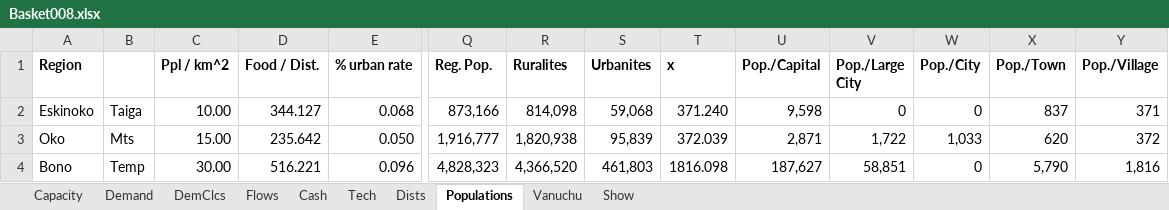
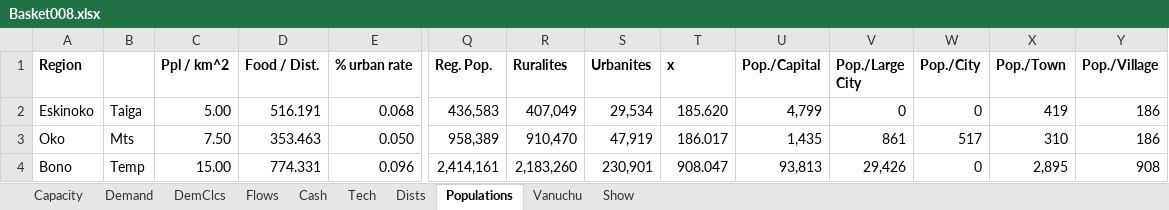
Before and after one commit to Cryptonomicon1/WalaEconomics, an Excel workbook: Basket008.xlsx, sheet Populations, drawn as a sheet; only a part is shown, gaps mark what is left out; values as stored, in another font and other column widths than the file's, no borders; the diff covers the shown part only; the diff names each change by its address in the sheet, - before the commit and + after, or states it on an @@ line.

```diff
--- a/Basket008.xlsx (sheet Populations)
+++ b/Basket008.xlsx (sheet Populations)
-C2 (Ppl / km^2): 10.00
+C2 (Ppl / km^2): 5.00
-D2 (Food / Dist.): 344.127
+D2 (Food / Dist.): 516.191
-Q2 (Reg. Pop.): 873,166
+Q2 (Reg. Pop.): 436,583
-R2 (Ruralites): 814,098
+R2 (Ruralites): 407,049
-S2 (Urbanites): 59,068
+S2 (Urbanites): 29,534
-T2 (x): 371.240
+T2 (x): 185.620
-U2 (Pop./Capital): 9,598
+U2 (Pop./Capital): 4,799
-X2 (Pop./Town): 837
+X2 (Pop./Town): 419
-Y2 (Pop./Village): 371
+Y2 (Pop./Village): 186
-C3 (Ppl / km^2): 15.00
+C3 (Ppl / km^2): 7.50
-D3 (Food / Dist.): 235.642
+D3 (Food / Dist.): 353.463
-Q3 (Reg. Pop.): 1,916,777
+Q3 (Reg. Pop.): 958,389
-R3 (Ruralites): 1,820,938
+R3 (Ruralites): 910,470
-S3 (Urbanites): 95,839
+S3 (Urbanites): 47,919
-T3 (x): 372.039
+T3 (x): 186.017
-U3 (Pop./Capital): 2,871
+U3 (Pop./Capital): 1,435
-V3 (Pop./Large City): 1,722
+V3 (Pop./Large City): 861
-W3 (Pop./City): 1,033
+W3 (Pop./City): 517
-X3 (Pop./Town): 620
+X3 (Pop./Town): 310
-Y3 (Pop./Village): 372
+Y3 (Pop./Village): 186
-C4 (Ppl / km^2): 30.00
+C4 (Ppl / km^2): 15.00
-D4 (Food / Dist.): 516.221
+D4 (Food / Dist.): 774.331
-Q4 (Reg. Pop.): 4,828,323
+Q4 (Reg. Pop.): 2,414,161
-R4 (Ruralites): 4,366,520
+R4 (Ruralites): 2,183,260
-S4 (Urbanites): 461,803
+S4 (Urbanites): 230,901
-T4 (x): 1816.098
+T4 (x): 908.047
-U4 (Pop./Capital): 187,627
+U4 (Pop./Capital): 93,813
-V4 (Pop./Large City): 58,851
+V4 (Pop./Large City): 29,426
-X4 (Pop./Town): 5,790
+X4 (Pop./Town): 2,895
-Y4 (Pop./Village): 1,816
+Y4 (Pop./Village): 908
```
Also changed, not shown: 1 added row, 1 removed row and 203 edited cells elsewhere in this sheet, sheet Cash, sheet Flows, sheet Capacity, sheet Show, sheet Demand, sheet Vanuchu, 2 more sheets, formulas that keep their value, 1 other file.
